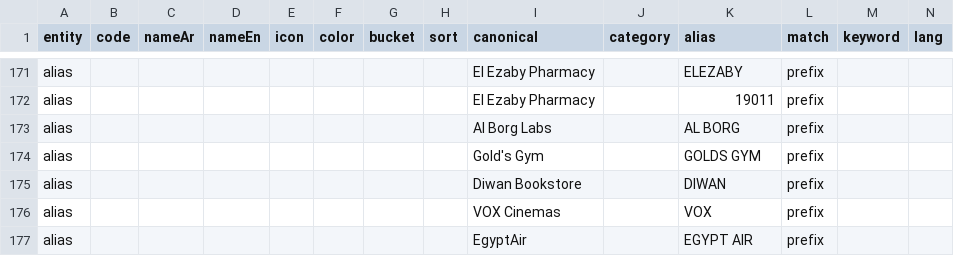
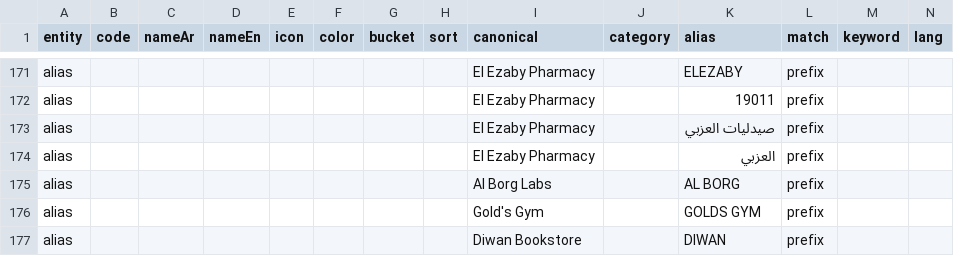
Before and after one commit to Amr905/zaghlol, a CSV file: tools/catalog_build/data/catalog_curated.csv, drawn as a sheet; only a part is shown, gaps mark what is left out; the shorter side is filled out with more unchanged rows; rows hold the shown columns only; the diff names each change by its address in the sheet, - before the commit and + after, or states it on an @@ line.

```diff
--- a/tools/catalog_build/data/catalog_curated.csv
+++ b/tools/catalog_build/data/catalog_curated.csv
+row 173: alias |  |  |  |  |  |  |  | El Ezaby Pharmacy |  | صيدليات العزبي | prefix
+row 174: alias |  |  |  |  |  |  |  | El Ezaby Pharmacy |  | العزبي | prefix
```
Also changed, not shown: tools/catalog_build/data/catalog_seed.csv, 22 other files.
